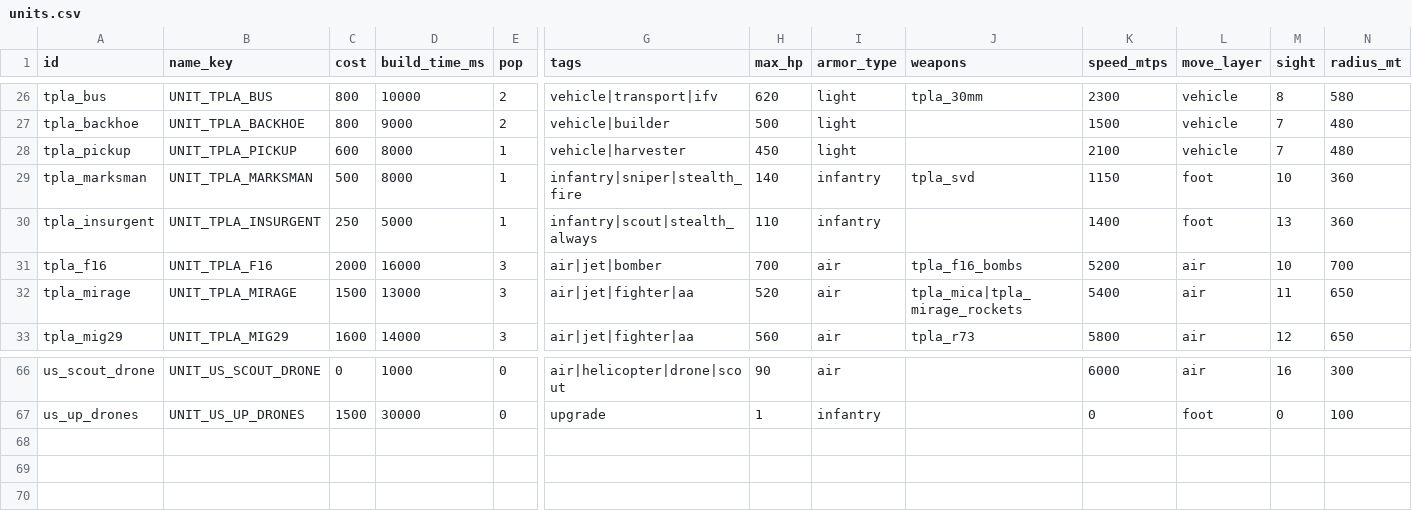
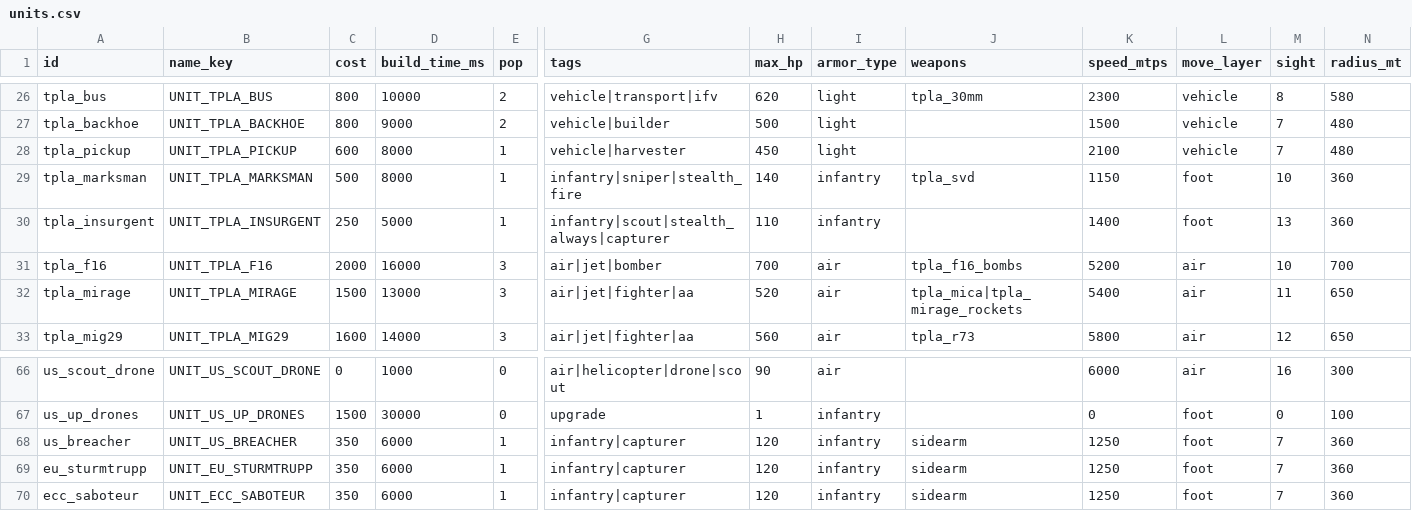
Before and after one commit to malachimurph-hub/Fracture-Line, a CSV file: data/balance/units.csv, drawn as a sheet; only a part is shown, gaps mark what is left out; rows hold the shown columns only; the diff names each change by its address in the sheet, - before the commit and + after, or states it on an @@ line.

```diff
--- a/data/balance/units.csv
+++ b/data/balance/units.csv
-G30 (tags): infantry|scout|stealth_always
+G30 (tags): infantry|scout|stealth_always|capturer
+row 68: us_breacher | UNIT_US_BREACHER | 350 | 6000 | 1 | infantry|capturer | 120 | infantry | sidearm | 1250 | foot | 7 | 360
+row 69: eu_sturmtrupp | UNIT_EU_STURMTRUPP | 350 | 6000 | 1 | infantry|capturer | 120 | infantry | sidearm | 1250 | foot | 7 | 360
+row 70: ecc_saboteur | UNIT_ECC_SABOTEUR | 350 | 6000 | 1 | infantry|capturer | 120 | infantry | sidearm | 1250 | foot | 7 | 360
```
Also changed, not shown: data/balance/buildings.csv, data/balance/weapons.csv, 26 other files.
